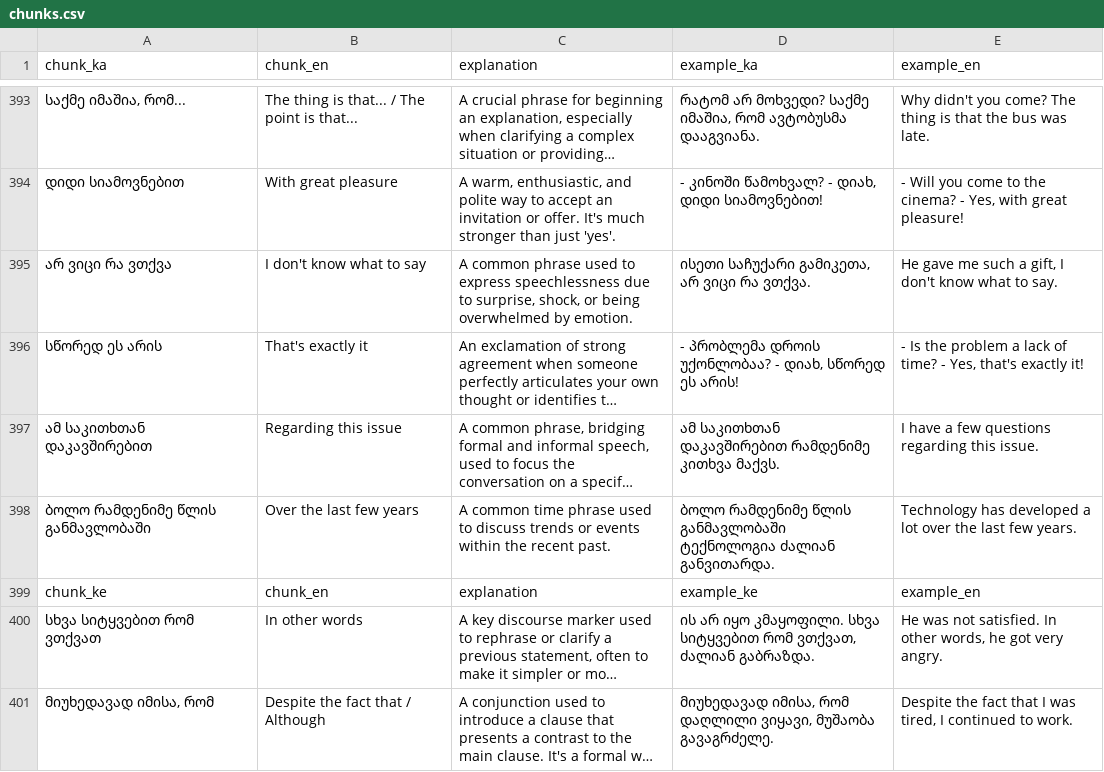
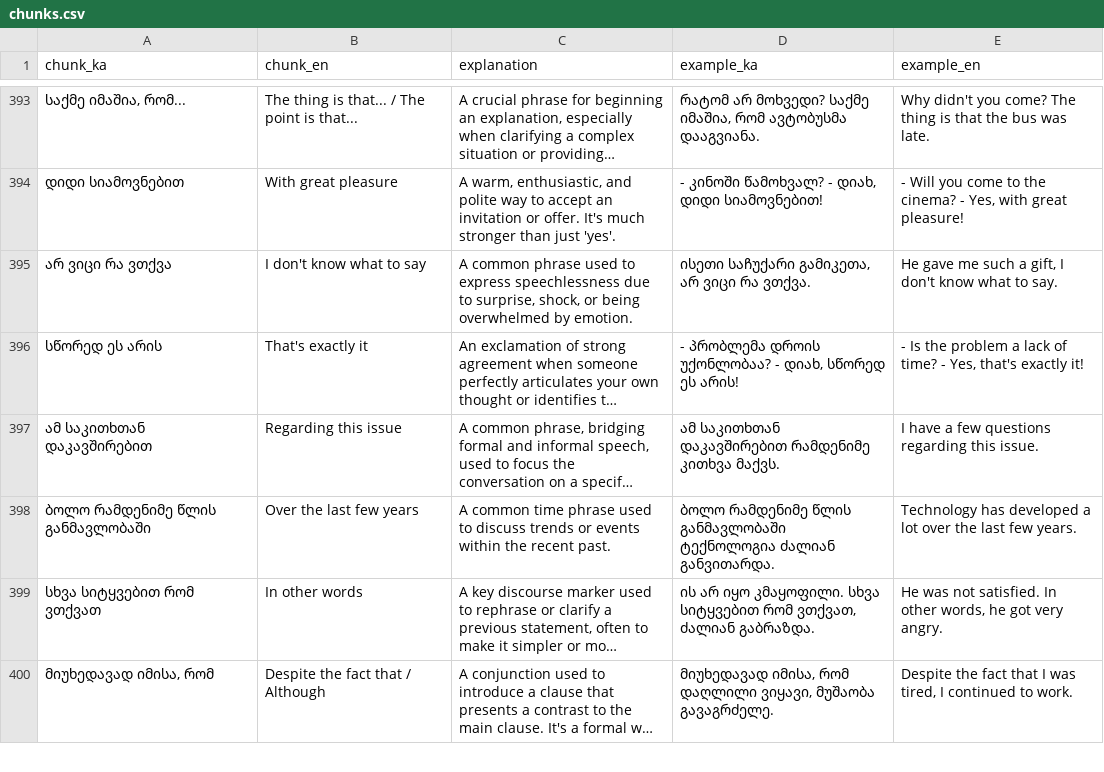
Before and after one commit to MarkMote/learn-georgian, a CSV file: public/chunks.csv, drawn as a sheet; only a part is shown, gaps mark what is left out; long unchanged cells end in …; the diff names each change by its address in the sheet, - before the commit and + after, or states it on an @@ line.

```diff
--- a/public/chunks.csv
+++ b/public/chunks.csv
-row 399: chunk_ke | chunk_en | explanation | example_ke | example_en
```
Also changed, not shown: 2 other files.
